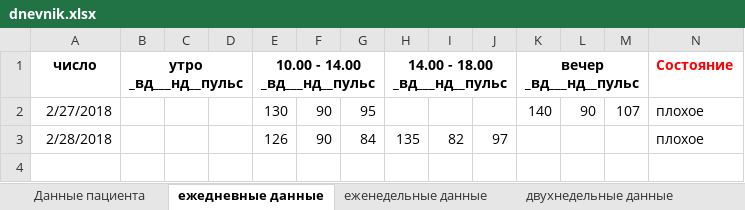
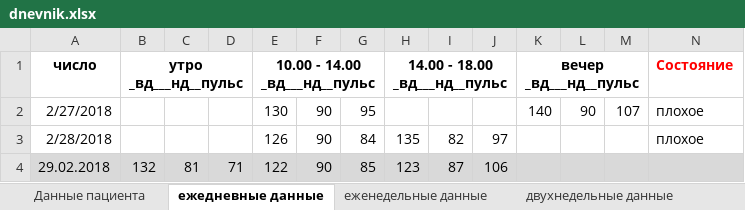
Before and after one commit to grammidin4eg/AdDiary, an Excel workbook: dnevnik.xlsx, sheet ежедневные данные, drawn as a sheet; only a part is shown; values as stored, in another font and other column widths than the file's, no borders; rows hold the shown columns only; the diff names each change by its address in the sheet, - before the commit and + after, or states it on an @@ line.

```diff
--- a/dnevnik.xlsx (sheet ежедневные данные)
+++ b/dnevnik.xlsx (sheet ежедневные данные)
+row 4: 29.02.2018 | 132 | 81 | 71 | 122 | 90 | 85 | 123 | 87 | 106
```
Also changed, not shown: sheet двухнедельные данные, sheet еженедельные данные, charts or pictures.
